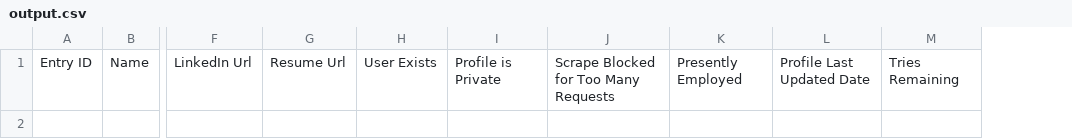
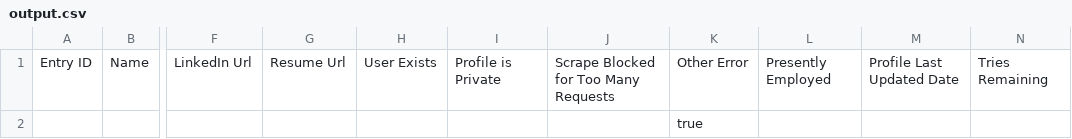
Before and after one commit to Vandivier/data-science-practice, a CSV file: js/udacity-study/output.csv, drawn as a sheet; only a part is shown, gaps mark what is left out; rows hold the shown columns only; the diff names each change by its address in the sheet, - before the commit and + after, or states it on an @@ line.

Commit message:
catch unknown scrape error

```diff
--- a/js/udacity-study/output.csv
+++ b/js/udacity-study/output.csv
+column K, row 1: Other Error
+row 2:  |  |  |  |  |  |  | true
```
Also changed, not shown: 1 other file.
